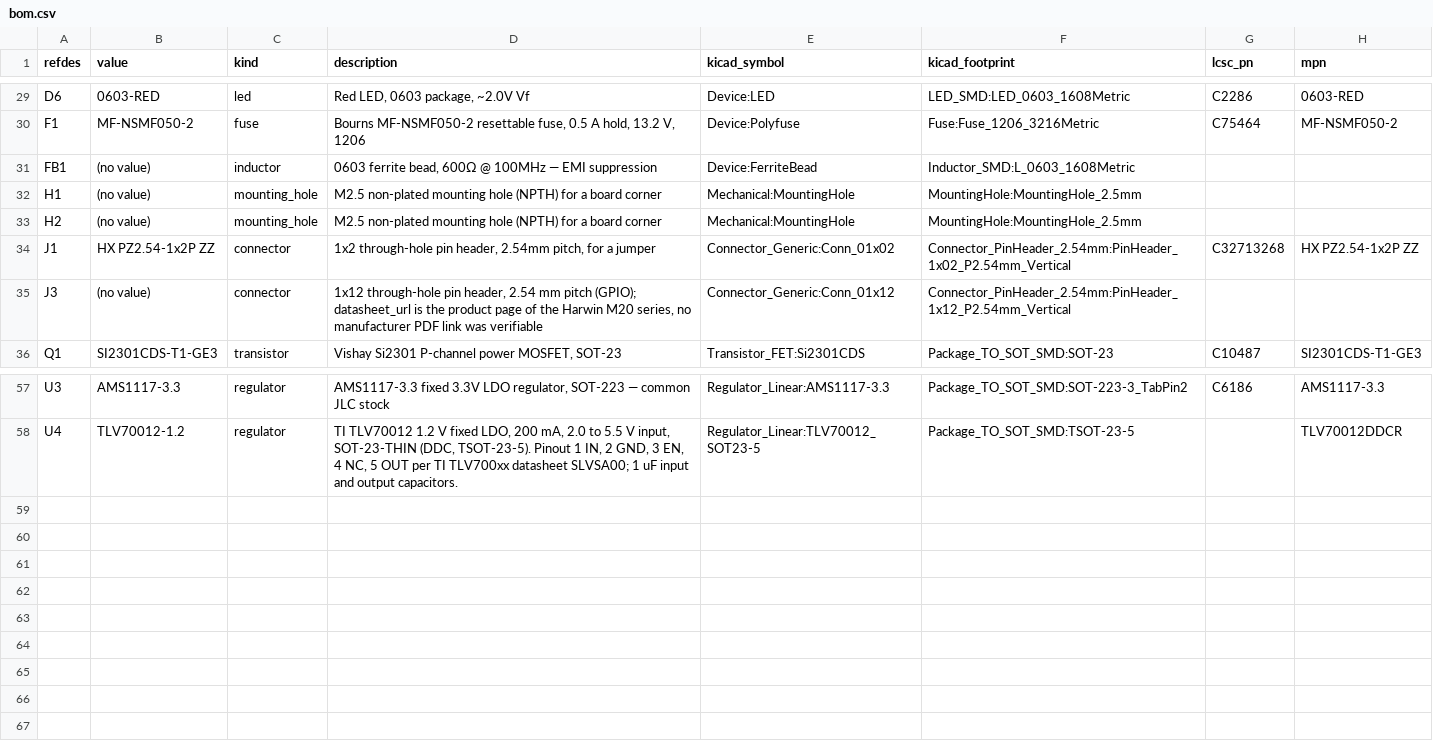
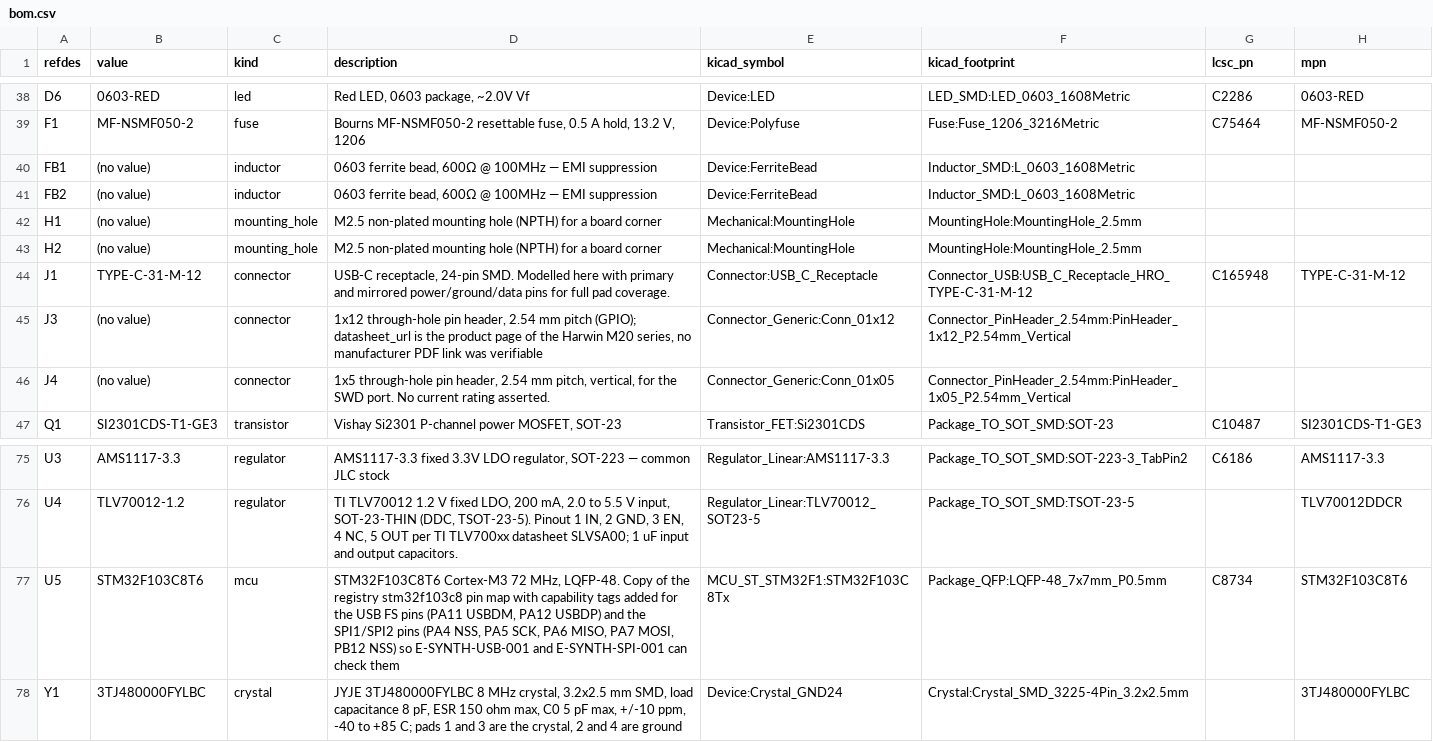
Before and after one commit to absmach/synth, a CSV file: qualification/class-c/ice40-bga-node/export/bom.csv, drawn as a sheet; only a part is shown, gaps mark what is left out; the diff covers the shown part only.

```diff
--- a/qualification/class-c/ice40-bga-node/export/bom.csv
+++ b/qualification/class-c/ice40-bga-node/export/bom.csv
@@ -31,6 +40,8 @@ F1,MF-NSMF050-2,fuse,"Bourns MF-NSMF050-2 resettable fuse, 0.5 A hold, 13.2 V, 1
 FB1,(no value),inductor,"0603 ferrite bead, 600Ω @ 100MHz — EMI suppression",Device:FerriteBead,Inductor_SMD:L_0603_1608Metric,,
+FB2,(no value),inductor,"0603 ferrite bead, 600Ω @ 100MHz — EMI suppression",Device:FerriteBead,Inductor_SMD:L_0603_1608Metric,,
 H1,(no value),mounting_hole,M2.5 non-plated mounting hole (NPTH) for a board corner,Mechanical:MountingHole,MountingHole:MountingHole_2.5mm,,
 H2,(no value),mounting_hole,M2.5 non-plated mounting hole (NPTH) for a board corner,Mechanical:MountingHole,MountingHole:MountingHole_2.5mm,,
-J1,HX PZ2.54-1x2P ZZ,connector,"1x2 through-hole pin header, 2.54mm pitch, for a jumper",Connector_Generic:Conn_01x02,Connector_PinHeader_2.54mm:PinHeader_1x02_P2.54mm_Vertical,C32713268,HX PZ2.54-1x2P ZZ
+J1,TYPE-C-31-M-12,connector,"USB-C receptacle, 24-pin SMD. Modelled here with primary and mirrored power/ground/data pins for full pad coverage.",Connector:USB_C_Receptacle,Connector_USB:USB_C_Receptacle_HRO_TYPE-C-31-M-12,C165948,TYPE-C-31-M-12
 J3,(no value),connector,"1x12 through-hole pin header, 2.54 mm pitch (GPIO); datasheet_url is the product page of the Harwin M20 series, no manufacturer PDF link was verifiable",Connector_Generic:Conn_01x12,Connector_PinHeader_2.54mm:PinHeader_1x12_P2.54mm_Vertical,,
+J4,(no value),connector,"1x5 through-hole pin header, 2.54 mm pitch, vertical, for the SWD port. No current rating asserted.",Connector_Generic:Conn_01x05,Connector_PinHeader_2.54mm:PinHeader_1x05_P2.54mm_Vertical,,
 Q1,SI2301CDS-T1-GE3,transistor,"Vishay Si2301 P-channel power MOSFET, SOT-23",Transistor_FET:Si2301CDS,Package_TO_SOT_SMD:SOT-23,C10487,SI2301CDS-T1-GE3
@@ -58 +76,3 @@ U3,AMS1117-3.3,regulator,"AMS1117-3.3 fixed 3.3V LDO regulator, SOT-223 — comm
 U4,TLV70012-1.2,regulator,"TI TLV70012 1.2 V fixed LDO, 200 mA, 2.0 to 5.5 V input, SOT-23-THIN (DDC, TSOT-23-5). Pinout 1 IN, 2 GND, 3 EN, 4 NC, 5 OUT per TI TLV700xx datasheet SLVSA00; 1 uF input and output capacitors.",Regulator_Linear:TLV70012_SOT23-5,Package_TO_SOT_SMD:TSOT-23-5,,TLV70012DDCR
+U5,STM32F103C8T6,mcu,"STM32F103C8T6 Cortex-M3 72 MHz, LQFP-48. Copy of the registry stm32f103c8 pin map with capability tags added for the USB FS pins (PA11 USBDM, PA12 USBDP) and the SPI1/SPI2 pins (PA4 NSS, PA5 SCK, PA6 MISO, PA7 MOSI, PB12 NSS) so E-SYNTH-USB-001 and E-SYNTH-SPI-001 can check them",MCU_ST_STM32F1:STM32F103C8Tx,Package_QFP:LQFP-48_7x7mm_P0.5mm,C8734,STM32F103C8T6
+Y1,3TJ480000FYLBC,crystal,"JYJE 3TJ480000FYLBC 8 MHz crystal, 3.2x2.5 mm SMD, load capacitance 8 pF, ESR 150 ohm max, C0 5 pF max, +/-10 ppm, -40 to +85 C; pads 1 and 3 are the crystal, 2 and 4 are ground",Device:Crystal_GND24,Crystal:Crystal_SMD_3225-4Pin_3.2x2.5mm,,3TJ480000FYLBC
```
Also changed, not shown: 16 added rows elsewhere in this file, qualification/class-c/ice40-bga-node/agent-run/tools/sourcing.csv, qualification/class-c/ice40-bga-node/export/pnp.csv, 39 other files.
